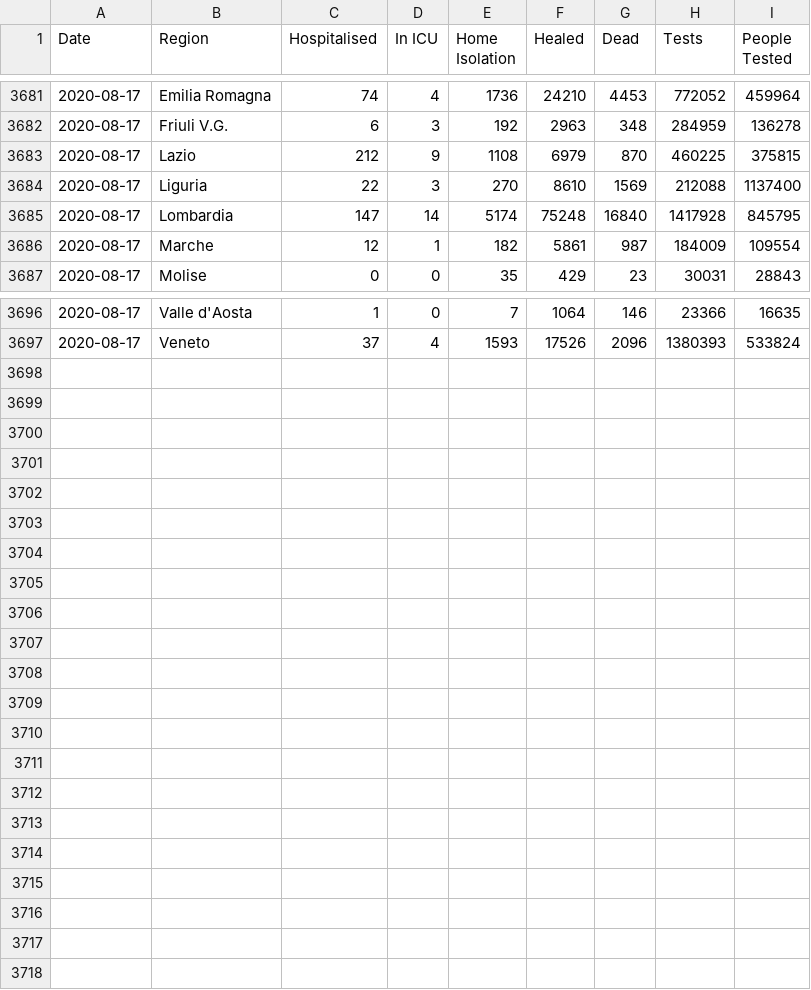
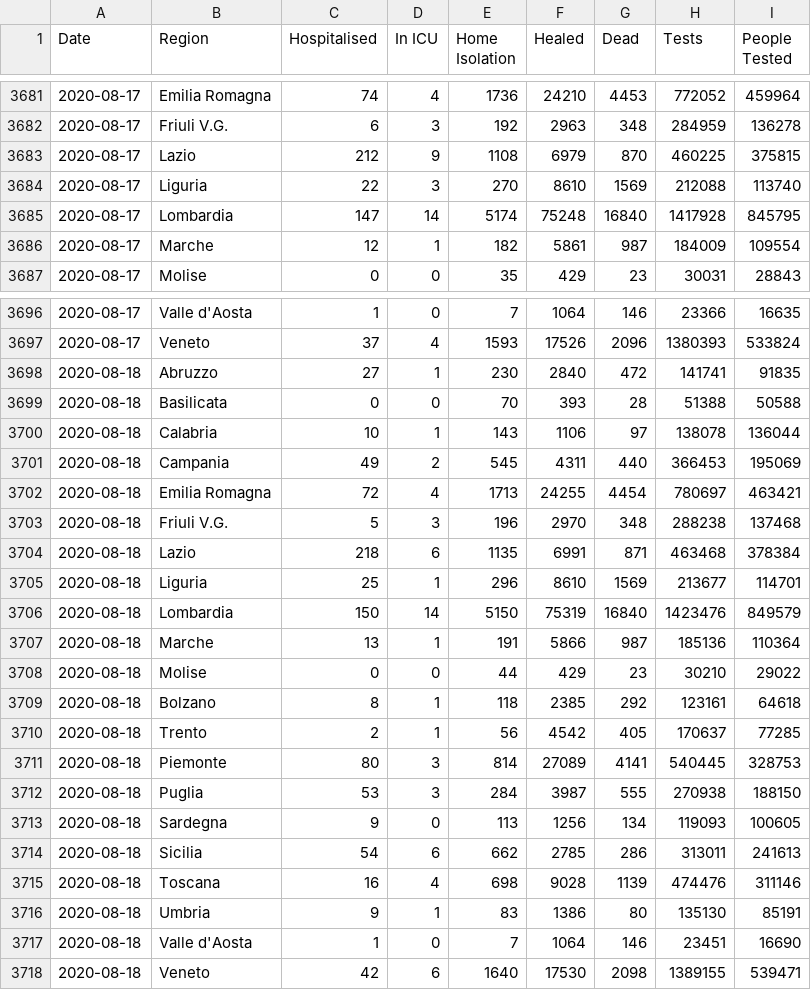
Before and after one commit to DavideMagno/ItalianCovidData, a CSV file: Daily_Covis19_Italian_Data_Cumulative.csv, drawn as a sheet; only a part is shown, gaps mark what is left out.

Commit message:
Data updated to the 2020-08-18

```diff
--- a/Daily_Covis19_Italian_Data_Cumulative.csv
+++ b/Daily_Covis19_Italian_Data_Cumulative.csv
@@ -3683,3 +3683,3 @@
 2020-08-17,"Lazio",212,9,1108,6979,870,460225,375815
-2020-08-17,"Liguria",22,3,270,8610,1569,212088,1137400
+2020-08-17,"Liguria",22,3,270,8610,1569,212088,113740
 2020-08-17,"Lombardia",147,14,5174,75248,16840,1417928,845795
@@ -3697 +3697,22 @@
 2020-08-17,"Veneto",37,4,1593,17526,2096,1380393,533824
+2020-08-18,"Abruzzo",27,1,230,2840,472,141741,91835
+2020-08-18,"Basilicata",0,0,70,393,28,51388,50588
+2020-08-18,"Calabria",10,1,143,1106,97,138078,136044
+2020-08-18,"Campania",49,2,545,4311,440,366453,195069
+2020-08-18,"Emilia Romagna",72,4,1713,24255,4454,780697,463421
+2020-08-18,"Friuli V.G.",5,3,196,2970,348,288238,137468
+2020-08-18,"Lazio",218,6,1135,6991,871,463468,378384
+2020-08-18,"Liguria",25,1,296,8610,1569,213677,114701
+2020-08-18,"Lombardia",150,14,5150,75319,16840,1423476,849579
+2020-08-18,"Marche",13,1,191,5866,987,185136,110364
+2020-08-18,"Molise",0,0,44,429,23,30210,29022
+2020-08-18,"Bolzano",8,1,118,2385,292,123161,64618
+2020-08-18,"Trento",2,1,56,4542,405,170637,77285
+2020-08-18,"Piemonte",80,3,814,27089,4141,540445,328753
+2020-08-18,"Puglia",53,3,284,3987,555,270938,188150
+2020-08-18,"Sardegna",9,0,113,1256,134,119093,100605
+2020-08-18,"Sicilia",54,6,662,2785,286,313011,241613
+2020-08-18,"Toscana",16,4,698,9028,1139,474476,311146
+2020-08-18,"Umbria",9,1,83,1386,80,135130,85191
+2020-08-18,"Valle d'Aosta",1,0,7,1064,146,23451,16690
+2020-08-18,"Veneto",42,6,1640,17530,2098,1389155,539471
```
Also changed, not shown: Daily_Covis19_Italian_Data_Incremental.csv, 4 other files.
